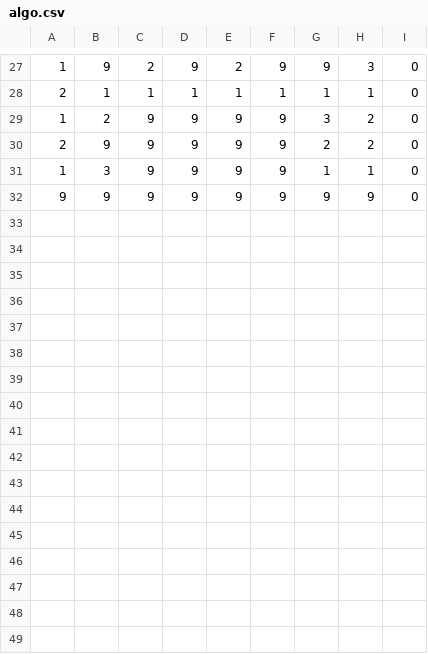
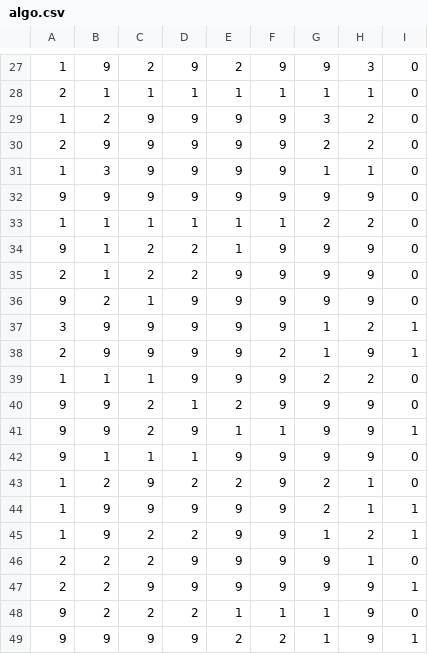
Before and after one commit to GioLopez/PUJ-Buscaminas, a CSV file: examples/python3/algo.csv, drawn as a sheet; only a part is shown, gaps mark what is left out.

Commit message:
more examples

```diff
--- a/examples/python3/algo.csv
+++ b/examples/python3/algo.csv
@@ -32 +32,18 @@
 9,9,9,9,9,9,9,9,0
+1,1,1,1,1,1,2,2,0
+9,1,2,2,1,9,9,9,0
+2,1,2,2,9,9,9,9,0
+9,2,1,9,9,9,9,9,0
+3,9,9,9,9,9,1,2,1
+2,9,9,9,9,2,1,9,1
+1,1,1,9,9,9,2,2,0
+9,9,2,1,2,9,9,9,0
+9,9,2,9,1,1,9,9,1
+9,1,1,1,9,9,9,9,0
+1,2,9,2,2,9,2,1,0
+1,9,9,9,9,9,2,1,1
+1,9,2,2,9,9,1,2,1
+2,2,2,9,9,9,9,1,0
+2,2,9,9,9,9,9,9,1
+9,2,2,2,1,1,1,9,0
+9,9,9,9,2,2,1,9,1
```
